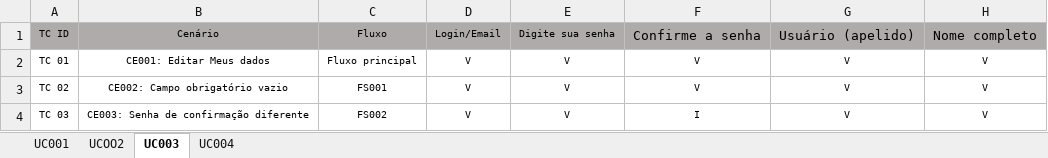
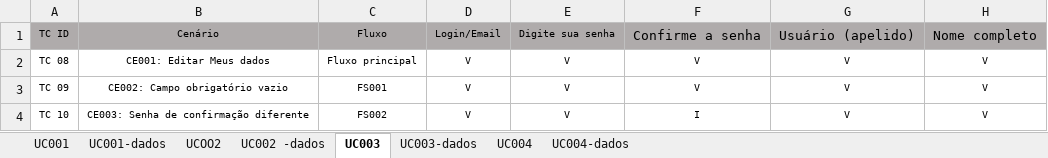
Before and after one commit to gabriel-ma/-GLJ-Projeto-de-teste-casa-de-leila-o, an Excel workbook: Projeto de teste.xlsx, sheet UC003, drawn as a sheet; only a part is shown; values as stored, in another font and other column widths than the file's, no borders; the diff names each change by its address in the sheet, - before the commit and + after, or states it on an @@ line.

```diff
--- a/Projeto de teste.xlsx (sheet UC003)
+++ b/Projeto de teste.xlsx (sheet UC003)
+sheet tab: UC001-dados
+sheet tab: UC002 -dados
+sheet tab: UC003-dados
+sheet tab: UC004-dados
-A2: TC 01
+A2: TC 08
-A3: TC 02
+A3: TC 09
-A4: TC 03
+A4: TC 10
```
Also changed, not shown: sheet UC004, sheet UCOO2.
